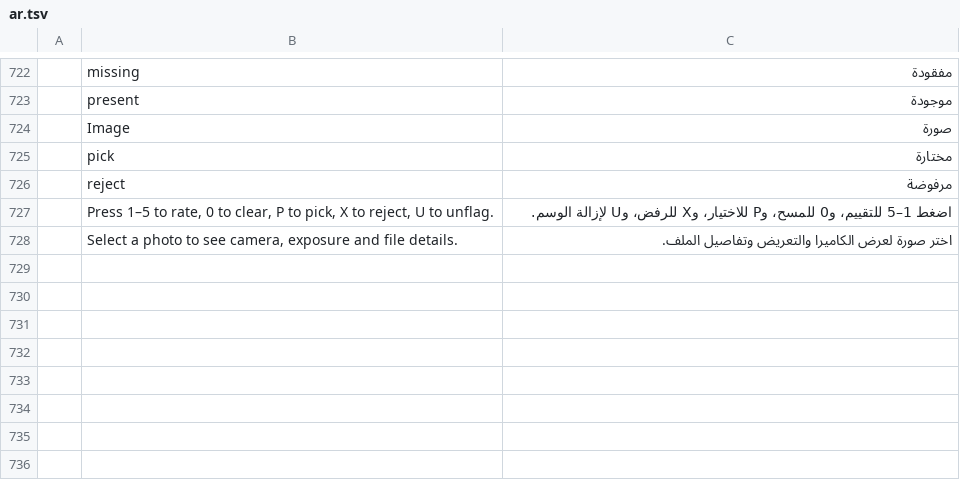
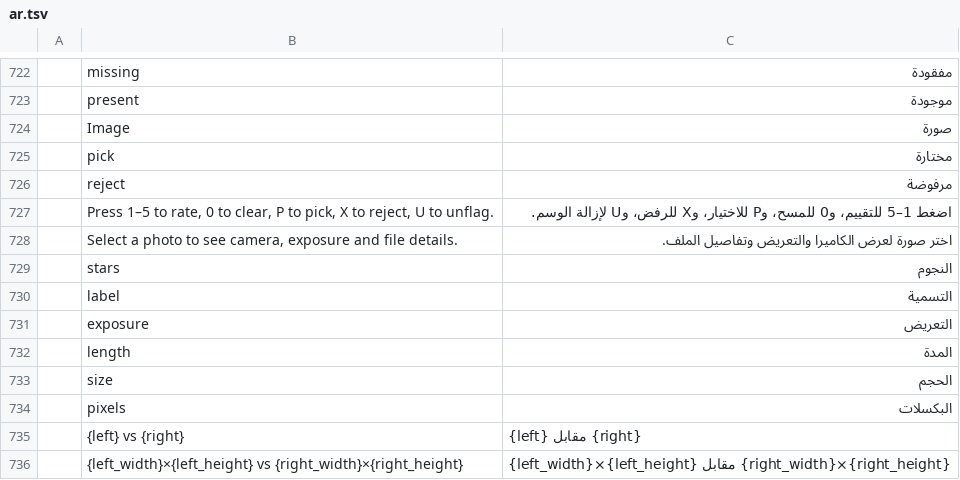
Before and after one commit to Topzic/sortlens-rust, a TSV file: crates/ui/src/i18n/ar.tsv, drawn as a sheet; only a part is shown, gaps mark what is left out; the diff names each change by its address in the sheet, - before the commit and + after, or states it on an @@ line.

Commit message:
feat: the Compare view speaks the interface language
The facts row that says what differs between two frames is catalogue rows and
templates now: stars, label, exposure, length, size and pixels are keys, the
word that joins each pair is {left} vs {right}, the pixel pair is one
four-placeholder template, and the ratings go through format_count. English
still paints "5 vs 3" and "3000×2000 vs 2000×2000"; Japanese writes
"5 対 3" and Arabic "٥ مقابل ٣" with its own digits.

What stays English is each side's own value (a colour token, an exposure
sentence, format_bytes, the em dash of a still) and the notices that open a
compare, which belong to the notice class rather than the view chrome.

Seven rows per catalogue; a headless test paints the real compare frame in all
three languages, and the catalogue audit fails if either row goes missing.

```diff
--- a/crates/ui/src/i18n/ar.tsv
+++ b/crates/ui/src/i18n/ar.tsv
+row 729:  | stars | النجوم
+row 730:  | label | التسمية
+row 731:  | exposure | التعريض
+row 732:  | length | المدة
+row 733:  | size | الحجم
+row 734:  | pixels | البكسلات
+row 735:  | {left} vs {right} | {left} مقابل {right}
+row 736:  | {left_width}×{left_height} vs {right_width}×{right_height} | {left_width}×{left_height} مقابل {right_width}×{right_height}
```
Also changed, not shown: crates/ui/src/i18n/ja.tsv, 4 other files.
